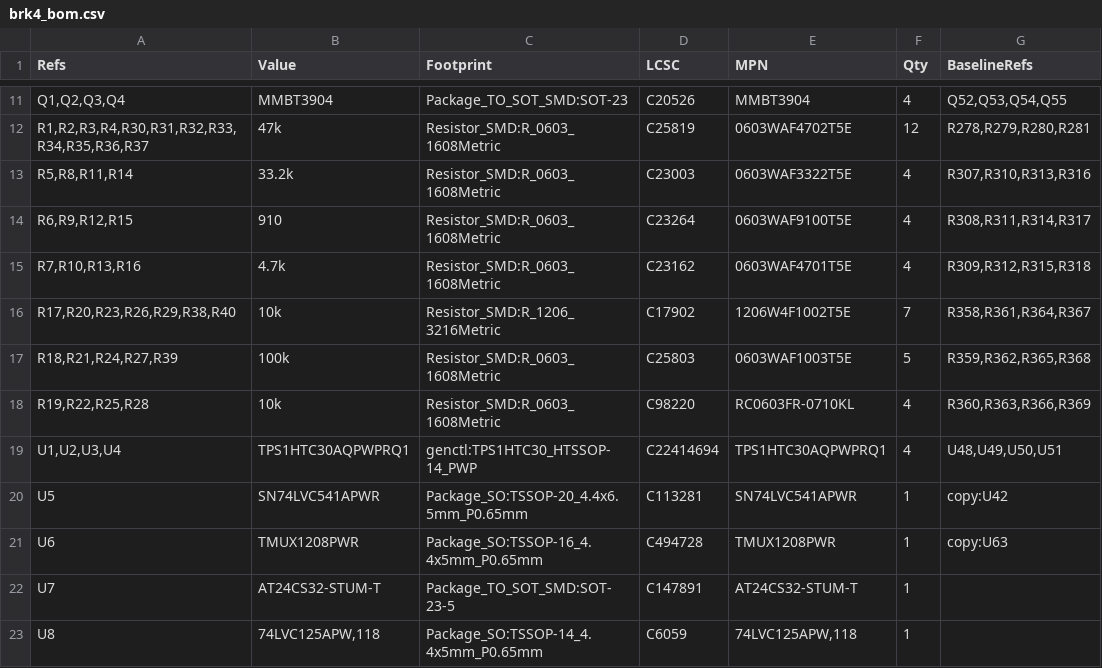
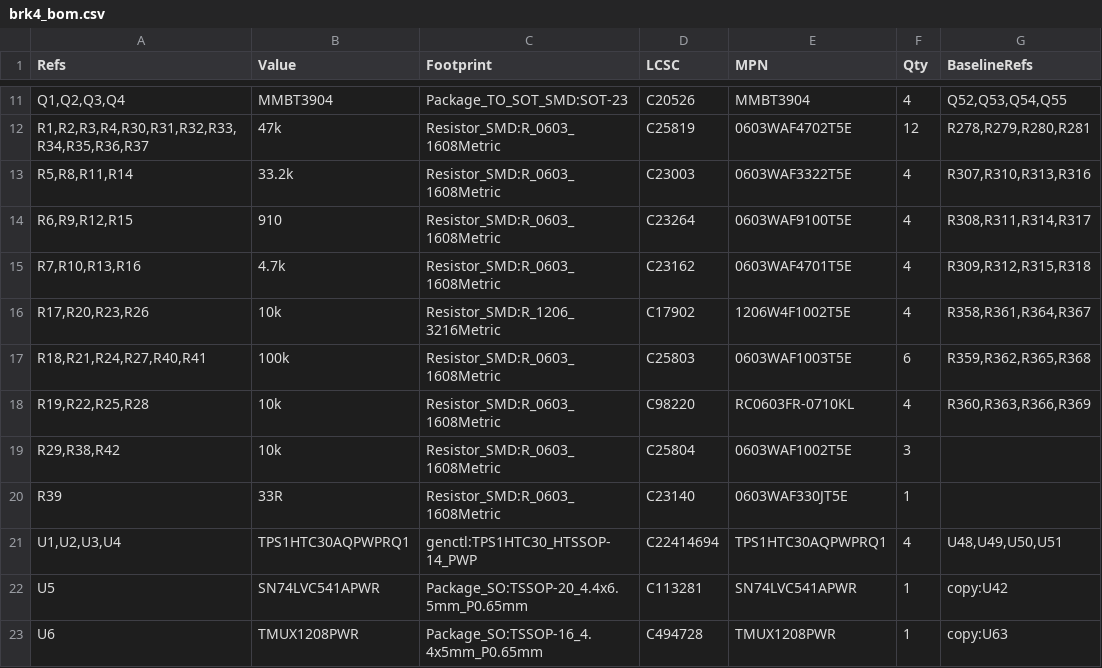
Before and after one commit to Ethan-Poag/blackstart, a CSV file: cards/brk4/brk4_bom.csv, drawn as a sheet; only a part is shown, gaps mark what is left out; the shorter side is filled out with more unchanged rows.

```diff
--- a/cards/brk4/brk4_bom.csv
+++ b/cards/brk4/brk4_bom.csv
@@ -15,5 +15,7 @@
 "R7,R10,R13,R16","4.7k","Resistor_SMD:R_0603_1608Metric","C23162","0603WAF4701T5E","4","R309,R312,R315,R318"
-"R17,R20,R23,R26,R29,R38,R40","10k","Resistor_SMD:R_1206_3216Metric","C17902","1206W4F1002T5E","7","R358,R361,R364,R367"
-"R18,R21,R24,R27,R39","100k","Resistor_SMD:R_0603_1608Metric","C25803","0603WAF1003T5E","5","R359,R362,R365,R368"
+"R17,R20,R23,R26","10k","Resistor_SMD:R_1206_3216Metric","C17902","1206W4F1002T5E","4","R358,R361,R364,R367"
+"R18,R21,R24,R27,R40,R41","100k","Resistor_SMD:R_0603_1608Metric","C25803","0603WAF1003T5E","6","R359,R362,R365,R368"
 "R19,R22,R25,R28","10k","Resistor_SMD:R_0603_1608Metric","C98220","RC0603FR-0710KL","4","R360,R363,R366,R369"
+"R29,R38,R42","10k","Resistor_SMD:R_0603_1608Metric","C25804","0603WAF1002T5E","3",""
+"R39","33R","Resistor_SMD:R_0603_1608Metric","C23140","0603WAF330JT5E","1",""
 "U1,U2,U3,U4","TPS1HTC30AQPWPRQ1","genctl:TPS1HTC30_HTSSOP-14_PWP","C22414694","TPS1HTC30AQPWPRQ1","4","U48,U49,U50,U51"
```
Also changed, not shown: cards/ai4/ai4_bom.csv, cards/di8/di8_bom.csv, 27 other files.
